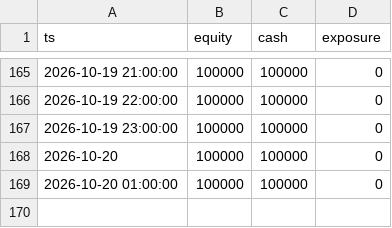
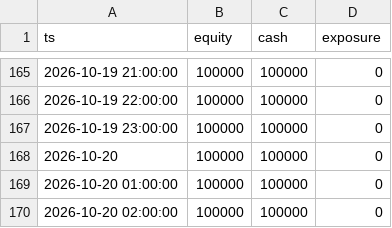
Before and after one commit to syvashenkobohdan12-ctrl/futures-paper-bot, a CSV file: paper_equity.csv, drawn as a sheet; only a part is shown, gaps mark what is left out.

Commit message:
paper bot run 2026-10-20T03:27Z

```diff
--- a/paper_equity.csv
+++ b/paper_equity.csv
@@ -169 +169,2 @@ ts,equity,cash,exposure
 2026-10-20 01:00:00,100000,100000,0
+2026-10-20 02:00:00,100000,100000,0
```
Also changed, not shown: 6 other files.
